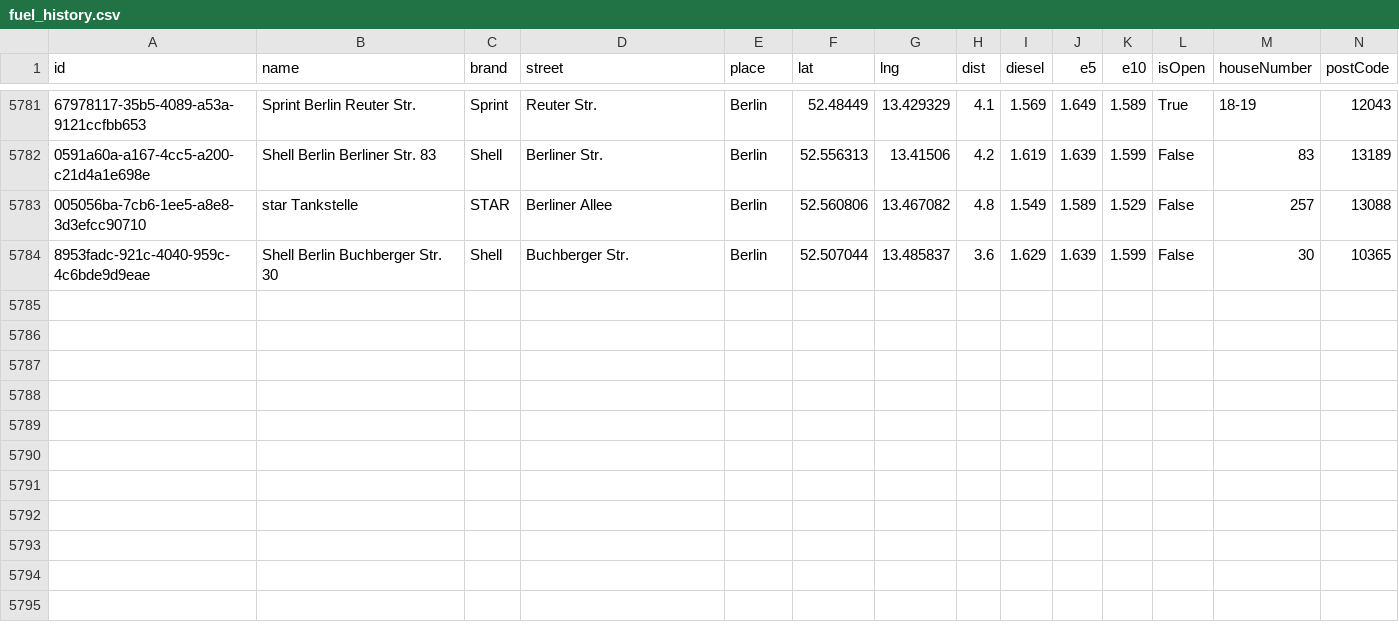
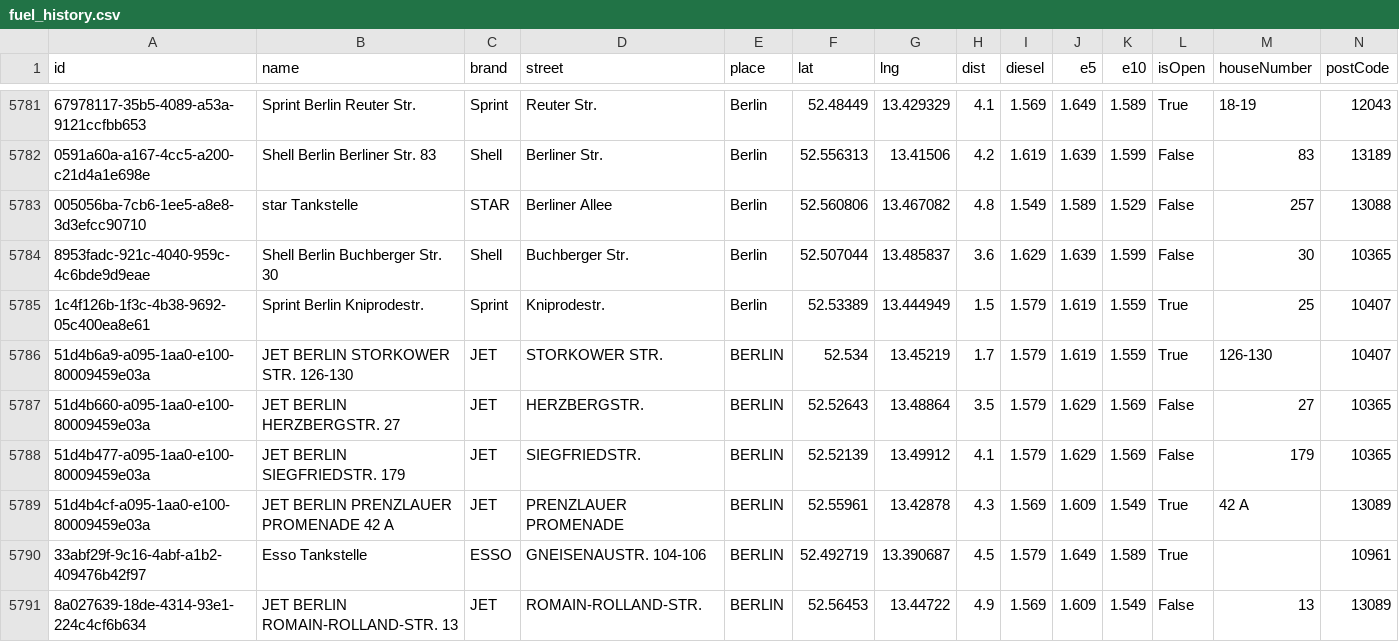
Before and after one commit to vineethmadambi/fuel-tracker, a CSV file: fuel_history.csv, drawn as a sheet; only a part is shown, gaps mark what is left out; rows hold the shown columns only; the diff names each change by its address in the sheet, - before the commit and + after, or states it on an @@ line.

```diff
--- a/fuel_history.csv
+++ b/fuel_history.csv
+row 5785: 1c4f126b-1f3c-4b38-9692-05c400ea8e61 | Sprint Berlin Kniprodestr. | Sprint | Kniprodestr. | Berlin | 52.53389 | 13.444949 | 1.5 | 1.579 | 1.619 | 1.559 | True | 25 | 10407
+row 5786: 51d4b6a9-a095-1aa0-e100-80009459e03a | JET BERLIN STORKOWER STR. 126-130 | JET | STORKOWER STR. | BERLIN | 52.534 | 13.45219 | 1.7 | 1.579 | 1.619 | 1.559 | True | 126-130 | 10407
+row 5787: 51d4b660-a095-1aa0-e100-80009459e03a | JET BERLIN HERZBERGSTR. 27 | JET | HERZBERGSTR. | BERLIN | 52.52643 | 13.48864 | 3.5 | 1.579 | 1.629 | 1.569 | False | 27 | 10365
+row 5788: 51d4b477-a095-1aa0-e100-80009459e03a | JET BERLIN SIEGFRIEDSTR. 179 | JET | SIEGFRIEDSTR. | BERLIN | 52.52139 | 13.49912 | 4.1 | 1.579 | 1.629 | 1.569 | False | 179 | 10365
+row 5789: 51d4b4cf-a095-1aa0-e100-80009459e03a | JET BERLIN PRENZLAUER PROMENADE 42 A | JET | PRENZLAUER PROMENADE | BERLIN | 52.55961 | 13.42878 | 4.3 | 1.569 | 1.609 | 1.549 | True | 42 A | 13089
+row 5790: 33abf29f-9c16-4abf-a1b2-409476b42f97 | Esso Tankstelle | ESSO | GNEISENAUSTR. 104-106 | BERLIN | 52.492719 | 13.390687 | 4.5 | 1.579 | 1.649 | 1.589 | True |  | 10961
+row 5791: 8a027639-18de-4314-93e1-224c4cf6b634 | JET BERLIN ROMAIN-ROLLAND-STR. 13 | JET | ROMAIN-ROLLAND-STR. | BERLIN | 52.56453 | 13.44722 | 4.9 | 1.569 | 1.609 | 1.549 | False | 13 | 13089
```
